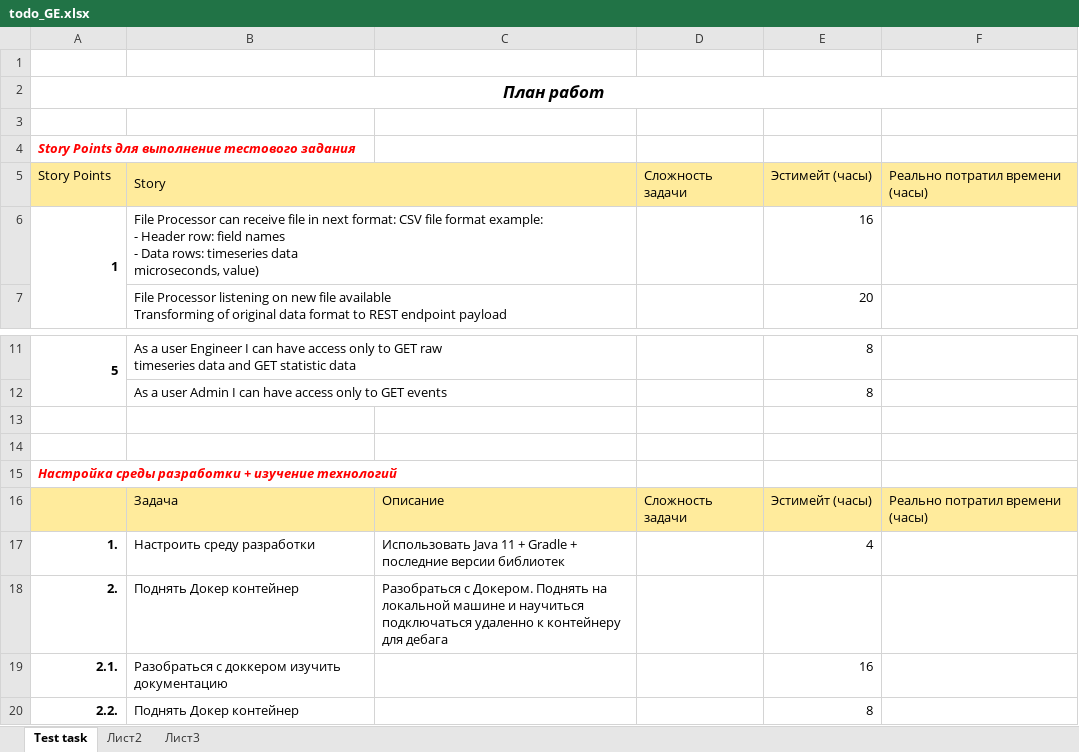
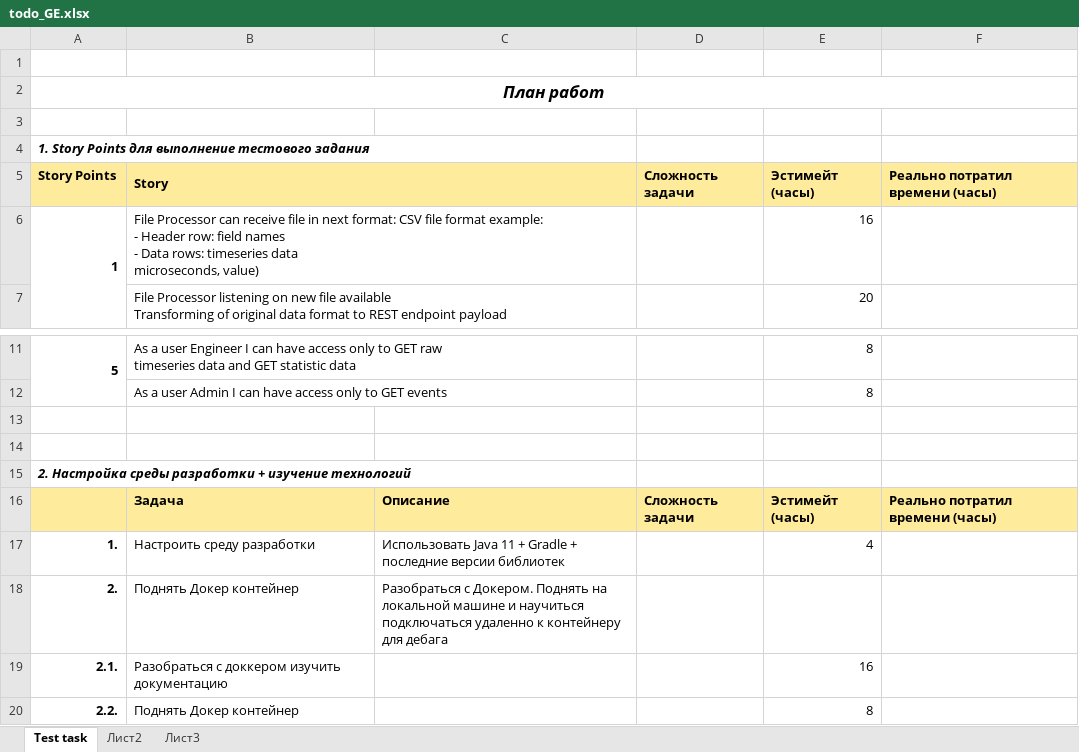
Before and after one commit to OSKozlov/GE, an Excel workbook: todo_GE.xlsx, sheet Test task, drawn as a sheet; only a part is shown, gaps mark what is left out; values as stored, in another font and other column widths than the file's, no borders; the diff names each change by its address in the sheet, - before the commit and + after, or states it on an @@ line.

Commit message:
minor

```diff
--- a/todo_GE.xlsx (sheet Test task)
+++ b/todo_GE.xlsx (sheet Test task)
-A4: Story Points…
+A4: 1. Story Points…
-A4 text colour: #FF0000
+A4 text colour: black
-A5:B5 bold: off
+A5:B5 bold: on
-D5:F5 bold: off
+D5:F5 bold: on
-A15: Настройка среды…
+A15: 2. Настройка среды…
-A15 text colour: #FF0000
+A15 text colour: black
-B16:F16 bold: off
+B16:F16 bold: on
```
